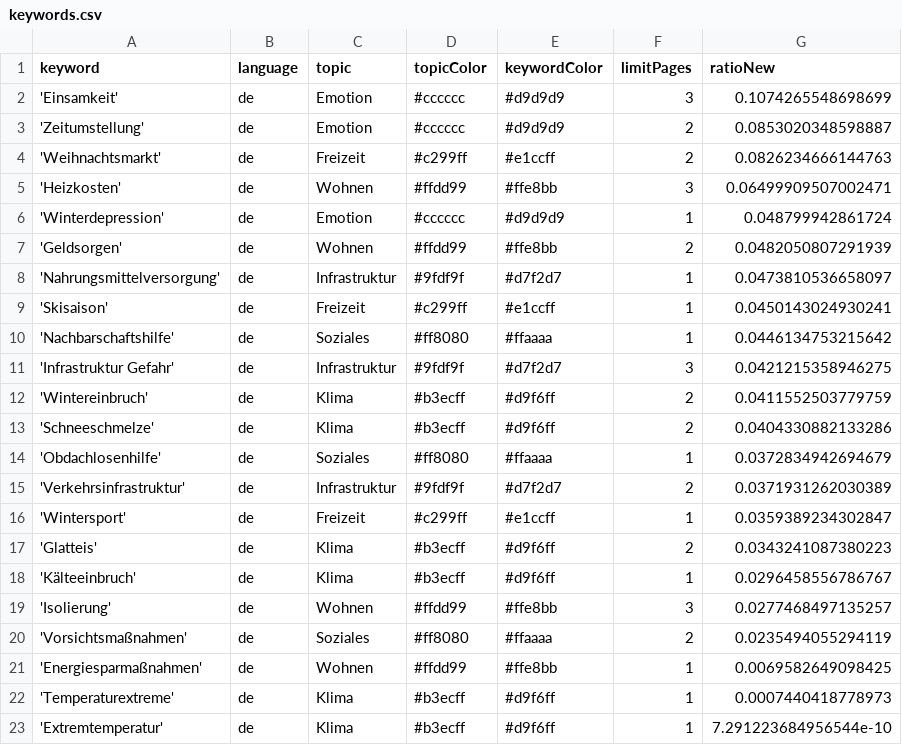
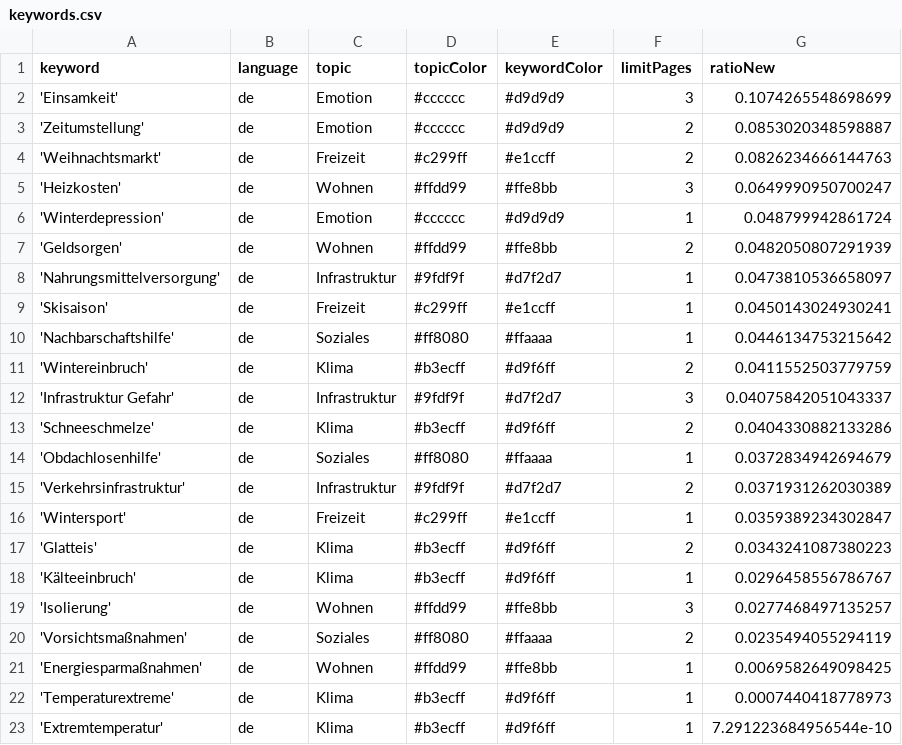
Before and after one commit to hb219-news/winterIsComing2, a CSV file: keywords.csv, drawn as a sheet.

Commit message:
Commit from GitHub Actions (harvest:0.0)

```diff
--- a/keywords.csv
+++ b/keywords.csv
@@ -4,3 +4,3 @@ keyword,language,topic,topicColor,keywordColor,limitPages,ratioNew
 'Weihnachtsmarkt',de,Freizeit,#c299ff,#e1ccff,2,0.0826234666144763
-'Heizkosten',de,Wohnen,#ffdd99,#ffe8bb,3,0.06499909507002471
+'Heizkosten',de,Wohnen,#ffdd99,#ffe8bb,3,0.0649990950700247
 'Winterdepression',de,Emotion,#cccccc,#d9d9d9,1,0.048799942861724
@@ -10,4 +10,4 @@ keyword,language,topic,topicColor,keywordColor,limitPages,ratioNew
 'Nachbarschaftshilfe',de,Soziales,#ff8080,#ffaaaa,1,0.0446134753215642
-'Infrastruktur Gefahr',de,Infrastruktur,#9fdf9f,#d7f2d7,3,0.0421215358946275
 'Wintereinbruch',de,Klima,#b3ecff,#d9f6ff,2,0.0411552503779759
+'Infrastruktur Gefahr',de,Infrastruktur,#9fdf9f,#d7f2d7,3,0.04075842051043337
 'Schneeschmelze',de,Klima,#b3ecff,#d9f6ff,2,0.0404330882133286
```
